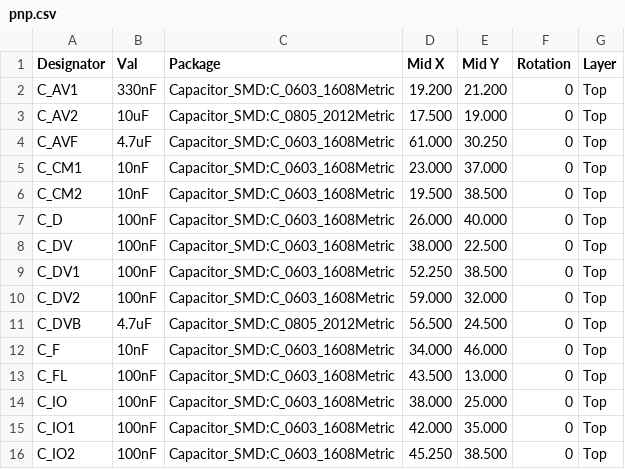
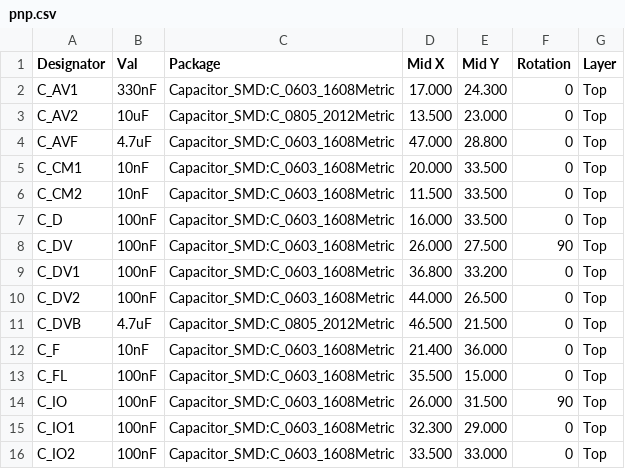
Before and after one commit to absmach/synth, a CSV file: qualification/class-b/rtd-afe/kicad/pnp.csv, drawn as a sheet; only a part is shown; the diff covers the shown part only.

```diff
--- a/qualification/class-b/rtd-afe/kicad/pnp.csv
+++ b/qualification/class-b/rtd-afe/kicad/pnp.csv
@@ -1,16 +1,16 @@
 Designator,Val,Package,Mid X,Mid Y,Rotation,Layer
-"C_AV1","330nF","Capacitor_SMD:C_0603_1608Metric",19.200,21.200,0,"Top"
-"C_AV2","10uF","Capacitor_SMD:C_0805_2012Metric",17.500,19.000,0,"Top"
-"C_AVF","4.7uF","Capacitor_SMD:C_0603_1608Metric",61.000,30.250,0,"Top"
-"C_CM1","10nF","Capacitor_SMD:C_0603_1608Metric",23.000,37.000,0,"Top"
-"C_CM2","10nF","Capacitor_SMD:C_0603_1608Metric",19.500,38.500,0,"Top"
-"C_D","100nF","Capacitor_SMD:C_0603_1608Metric",26.000,40.000,0,"Top"
-"C_DV","100nF","Capacitor_SMD:C_0603_1608Metric",38.000,22.500,0,"Top"
-"C_DV1","100nF","Capacitor_SMD:C_0603_1608Metric",52.250,38.500,0,"Top"
-"C_DV2","100nF","Capacitor_SMD:C_0603_1608Metric",59.000,32.000,0,"Top"
-"C_DVB","4.7uF","Capacitor_SMD:C_0805_2012Metric",56.500,24.500,0,"Top"
-"C_F","10nF","Capacitor_SMD:C_0603_1608Metric",34.000,46.000,0,"Top"
-"C_FL","100nF","Capacitor_SMD:C_0603_1608Metric",43.500,13.000,0,"Top"
-"C_IO","100nF","Capacitor_SMD:C_0603_1608Metric",38.000,25.000,0,"Top"
-"C_IO1","100nF","Capacitor_SMD:C_0603_1608Metric",42.000,35.000,0,"Top"
-"C_IO2","100nF","Capacitor_SMD:C_0603_1608Metric",45.250,38.500,0,"Top"
+"C_AV1","330nF","Capacitor_SMD:C_0603_1608Metric",17.000,24.300,0,"Top"
+"C_AV2","10uF","Capacitor_SMD:C_0805_2012Metric",13.500,23.000,0,"Top"
+"C_AVF","4.7uF","Capacitor_SMD:C_0603_1608Metric",47.000,28.800,0,"Top"
+"C_CM1","10nF","Capacitor_SMD:C_0603_1608Metric",20.000,33.500,0,"Top"
+"C_CM2","10nF","Capacitor_SMD:C_0603_1608Metric",11.500,33.500,0,"Top"
+"C_D","100nF","Capacitor_SMD:C_0603_1608Metric",16.000,33.500,0,"Top"
+"C_DV","100nF","Capacitor_SMD:C_0603_1608Metric",26.000,27.500,90,"Top"
+"C_DV1","100nF","Capacitor_SMD:C_0603_1608Metric",36.800,33.200,0,"Top"
+"C_DV2","100nF","Capacitor_SMD:C_0603_1608Metric",44.000,26.500,0,"Top"
+"C_DVB","4.7uF","Capacitor_SMD:C_0805_2012Metric",46.500,21.500,0,"Top"
+"C_F","10nF","Capacitor_SMD:C_0603_1608Metric",21.400,36.000,0,"Top"
+"C_FL","100nF","Capacitor_SMD:C_0603_1608Metric",35.500,15.000,0,"Top"
+"C_IO","100nF","Capacitor_SMD:C_0603_1608Metric",26.000,31.500,90,"Top"
+"C_IO1","100nF","Capacitor_SMD:C_0603_1608Metric",32.300,29.000,0,"Top"
+"C_IO2","100nF","Capacitor_SMD:C_0603_1608Metric",33.500,33.000,0,"Top"
```
Also changed, not shown: 82 edited cells elsewhere in this file, 40 other files.
